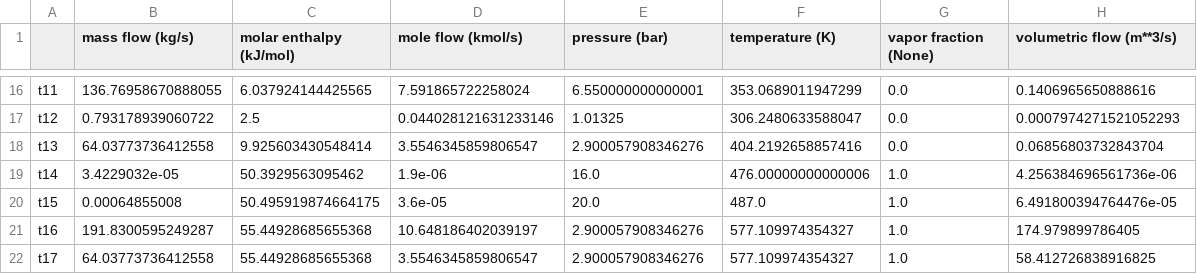
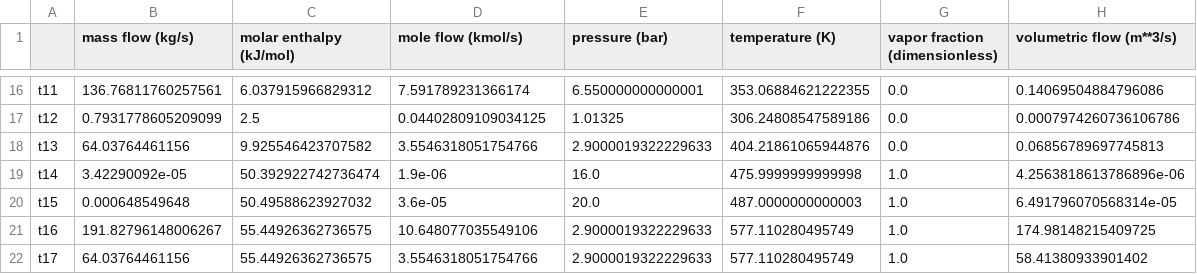
Before and after one commit to IDAES/examples, a CSV file: idaes_examples/notebooks/active/power_gen/ngcc/data_tabulated/ngcc_soec_stream_5kg_st.csv, drawn as a sheet; only a part is shown, gaps mark what is left out; the diff covers the shown part only; the diff names each change by its address in the sheet, - before the commit and + after, or states it on an @@ line.

Commit message:
soec updates

```diff
--- a/idaes_examples/notebooks/active/power_gen/ngcc/data_tabulated/ngcc_soec_stream_5kg_st.csv
+++ b/idaes_examples/notebooks/active/power_gen/ngcc/data_tabulated/ngcc_soec_stream_5kg_st.csv
-G1: vapor fraction (None)
+G1: vapor fraction (dimensionless)
-B16 (mass flow (kg/s)): 136.76958670888055
+B16 (mass flow (kg/s)): 136.76811760257561
-C16 (molar enthalpy (kJ/mol)): 6.037924144425565
+C16 (molar enthalpy (kJ/mol)): 6.037915966829312
-D16 (mole flow (kmol/s)): 7.591865722258024
+D16 (mole flow (kmol/s)): 7.591789231366174
-F16 (temperature (K)): 353.0689011947299
+F16 (temperature (K)): 353.06884621222355
-H16 (volumetric flow (m**3/s)): 0.1406965650888616
+H16 (volumetric flow (m**3/s)): 0.14069504884796086
-B17 (mass flow (kg/s)): 0.793178939060722
+B17 (mass flow (kg/s)): 0.7931778605209099
-D17 (mole flow (kmol/s)): 0.044028121631233146
+D17 (mole flow (kmol/s)): 0.04402809109034125
-F17 (temperature (K)): 306.2480633588047
+F17 (temperature (K)): 306.24808547589186
-H17 (volumetric flow (m**3/s)): 0.0007974271521052293
+H17 (volumetric flow (m**3/s)): 0.0007974260736106786
-B18 (mass flow (kg/s)): 64.03773736412558
+B18 (mass flow (kg/s)): 64.03764461156
-C18 (molar enthalpy (kJ/mol)): 9.925603430548414
+C18 (molar enthalpy (kJ/mol)): 9.925546423707582
-D18 (mole flow (kmol/s)): 3.5546345859806547
+D18 (mole flow (kmol/s)): 3.5546318051754766
-E18 (pressure (bar)): 2.900057908346276
+E18 (pressure (bar)): 2.9000019322229633
-F18 (temperature (K)): 404.2192658857416
+F18 (temperature (K)): 404.21861065944876
-H18 (volumetric flow (m**3/s)): 0.06856803732843704
+H18 (volumetric flow (m**3/s)): 0.06856789697745813
-B19 (mass flow (kg/s)): 3.4229032e-05
+B19 (mass flow (kg/s)): 3.42290092e-05
-C19 (molar enthalpy (kJ/mol)): 50.3929563095462
+C19 (molar enthalpy (kJ/mol)): 50.392922742736474
-F19 (temperature (K)): 476.00000000000006
+F19 (temperature (K)): 475.9999999999998
-H19 (volumetric flow (m**3/s)): 4.256384696561736e-06
+H19 (volumetric flow (m**3/s)): 4.2563818613786896e-06
-B20 (mass flow (kg/s)): 0.00064855008
+B20 (mass flow (kg/s)): 0.000648549648
-C20 (molar enthalpy (kJ/mol)): 50.495919874664175
+C20 (molar enthalpy (kJ/mol)): 50.49588623927032
-F20 (temperature (K)): 487.0
+F20 (temperature (K)): 487.0000000000003
-H20 (volumetric flow (m**3/s)): 6.491800394764476e-05
+H20 (volumetric flow (m**3/s)): 6.491796070568314e-05
-B21 (mass flow (kg/s)): 191.8300595249287
+B21 (mass flow (kg/s)): 191.82796148006267
-C21:C22 (molar enthalpy (kJ/mol)): 55.44928685655368
+C21:C22 (molar enthalpy (kJ/mol)): 55.44926362736575
-D21 (mole flow (kmol/s)): 10.648186402039197
+D21 (mole flow (kmol/s)): 10.648077035549106
-E21:E22 (pressure (bar)): 2.900057908346276
+E21:E22 (pressure (bar)): 2.9000019322229633
-F21:F22 (temperature (K)): 577.109974354327
+F21:F22 (temperature (K)): 577.110280495749
-H21 (volumetric flow (m**3/s)): 174.979899786405
+H21 (volumetric flow (m**3/s)): 174.98148215409725
-B22 (mass flow (kg/s)): 64.03773736412558
+B22 (mass flow (kg/s)): 64.03764461156
-D22 (mole flow (kmol/s)): 3.5546345859806547
+D22 (mole flow (kmol/s)): 3.5546318051754766
-H22 (volumetric flow (m**3/s)): 58.412726838916825
+H22 (volumetric flow (m**3/s)): 58.41380933901402
```
Also changed, not shown: 85 edited cells elsewhere in this file, 1 other file.
